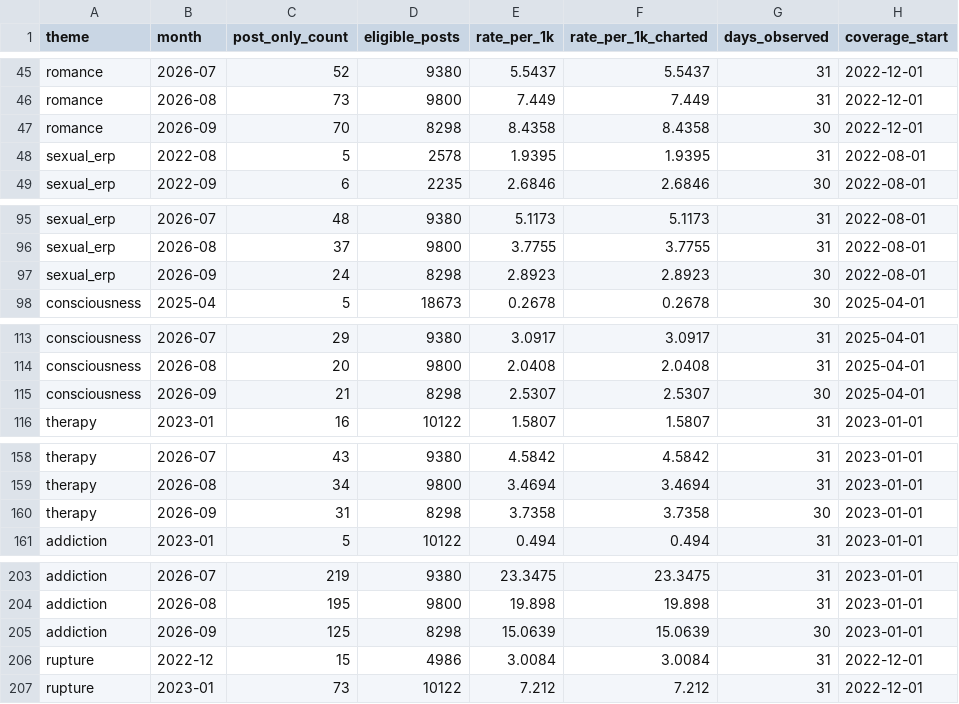
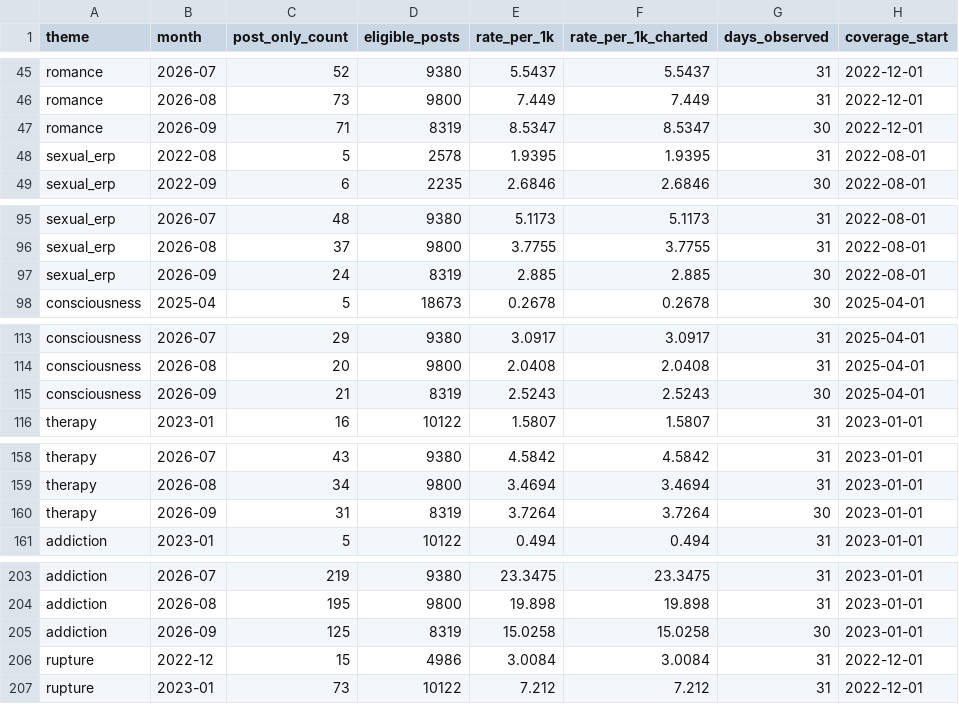
Before and after one commit to hopeshub/myfriendisai, a CSV file: web/public/dataset/v1/monthly_theme_counts.csv, drawn as a sheet; only a part is shown, gaps mark what is left out; the diff covers the shown part only.

Commit message:
Daily data update 2026-10-02

```diff
--- a/web/public/dataset/v1/monthly_theme_counts.csv
+++ b/web/public/dataset/v1/monthly_theme_counts.csv
@@ -46,3 +46,3 @@ romance,2026-07,52,9380,5.5437,5.5437,31,2022-12-01
 romance,2026-08,73,9800,7.449,7.449,31,2022-12-01
-romance,2026-09,70,8298,8.4358,8.4358,30,2022-12-01
+romance,2026-09,71,8319,8.5347,8.5347,30,2022-12-01
 sexual_erp,2022-08,5,2578,1.9395,1.9395,31,2022-08-01
@@ -96,3 +96,3 @@ sexual_erp,2026-07,48,9380,5.1173,5.1173,31,2022-08-01
 sexual_erp,2026-08,37,9800,3.7755,3.7755,31,2022-08-01
-sexual_erp,2026-09,24,8298,2.8923,2.8923,30,2022-08-01
+sexual_erp,2026-09,24,8319,2.885,2.885,30,2022-08-01
 consciousness,2025-04,5,18673,0.2678,0.2678,30,2025-04-01
@@ -114,3 +114,3 @@ consciousness,2026-07,29,9380,3.0917,3.0917,31,2025-04-01
 consciousness,2026-08,20,9800,2.0408,2.0408,31,2025-04-01
-consciousness,2026-09,21,8298,2.5307,2.5307,30,2025-04-01
+consciousness,2026-09,21,8319,2.5243,2.5243,30,2025-04-01
 therapy,2023-01,16,10122,1.5807,1.5807,31,2023-01-01
@@ -159,3 +159,3 @@ therapy,2026-07,43,9380,4.5842,4.5842,31,2023-01-01
 therapy,2026-08,34,9800,3.4694,3.4694,31,2023-01-01
-therapy,2026-09,31,8298,3.7358,3.7358,30,2023-01-01
+therapy,2026-09,31,8319,3.7264,3.7264,30,2023-01-01
 addiction,2023-01,5,10122,0.494,0.494,31,2023-01-01
@@ -204,3 +204,3 @@ addiction,2026-07,219,9380,23.3475,23.3475,31,2023-01-01
 addiction,2026-08,195,9800,19.898,19.898,31,2023-01-01
-addiction,2026-09,125,8298,15.0639,15.0639,30,2023-01-01
+addiction,2026-09,125,8319,15.0258,15.0258,30,2023-01-01
 rupture,2022-12,15,4986,3.0084,3.0084,31,2022-12-01
```
Also changed, not shown: 3 edited cells elsewhere in this file, web/public/dataset/v1/monthly_community_volumes.csv, 20 other files.
